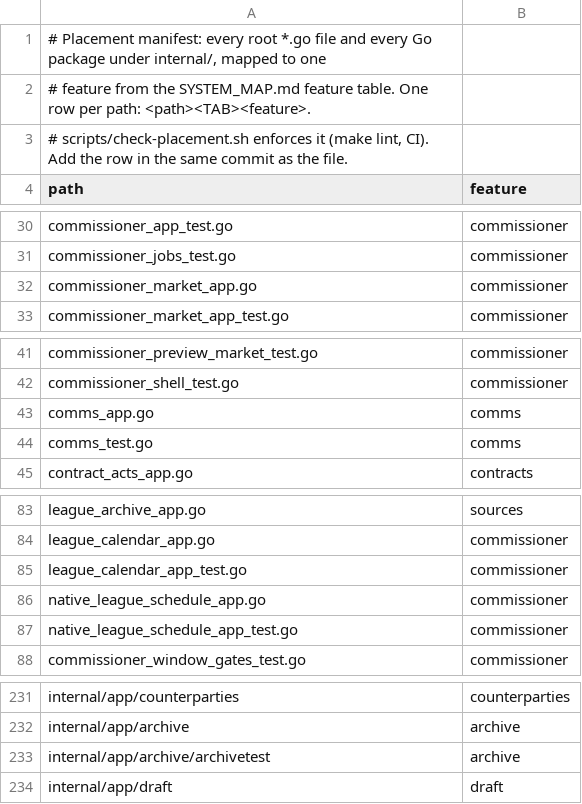
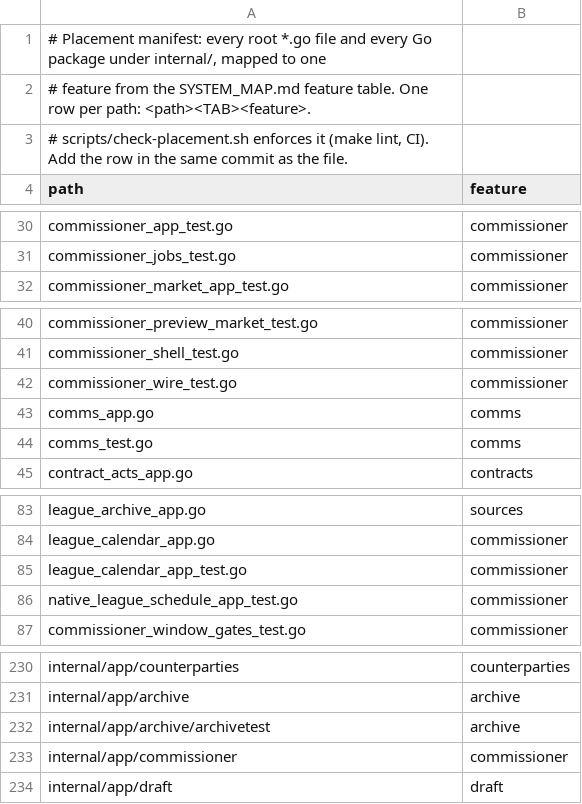
Before and after one commit to secureprospective/TheWarRoom, a TSV file: docs/architecture/placement.tsv, drawn as a sheet; only a part is shown, gaps mark what is left out.

```diff
--- a/docs/architecture/placement.tsv
+++ b/docs/architecture/placement.tsv
@@ -31,3 +31,2 @@ commissioner_app_test.go	commissioner
 commissioner_jobs_test.go	commissioner
-commissioner_market_app.go	commissioner
 commissioner_market_app_test.go	commissioner
@@ -42,2 +41,3 @@ commissioner_preview_market_test.go	commissioner
 commissioner_shell_test.go	commissioner
+commissioner_wire_test.go	commissioner
 comms_app.go	comms
@@ -85,3 +85,2 @@ league_calendar_app.go	commissioner
 league_calendar_app_test.go	commissioner
-native_league_schedule_app.go	commissioner
 native_league_schedule_app_test.go	commissioner
@@ -233,2 +232,3 @@ internal/app/archive	archive
 internal/app/archive/archivetest	archive
+internal/app/commissioner	commissioner
 internal/app/draft	draft
```
Also changed, not shown: 4 other files.
